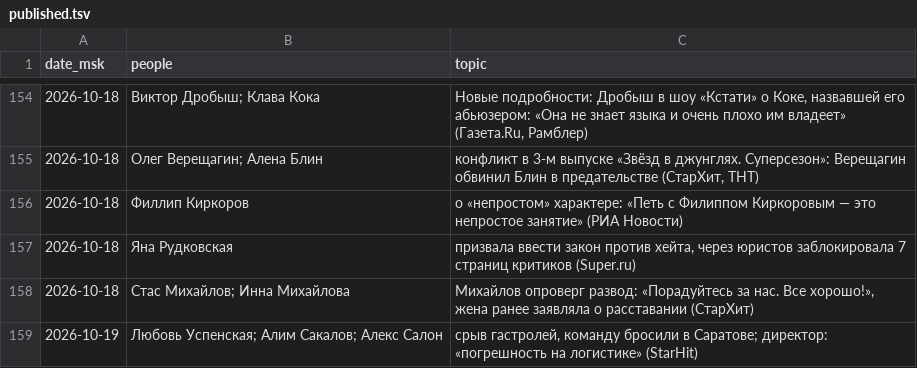
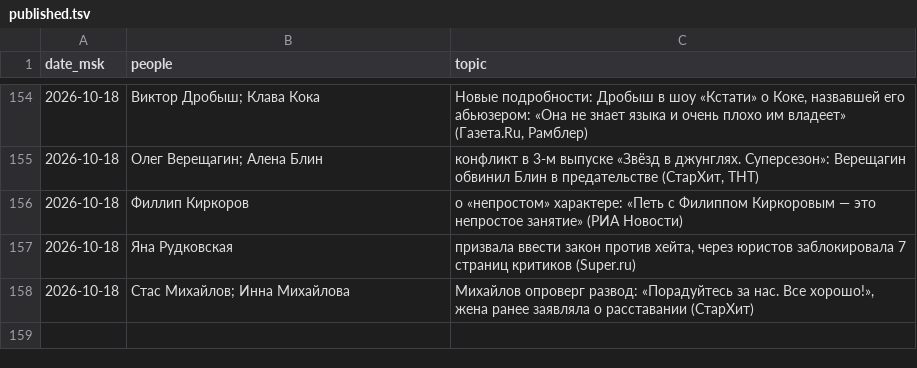
Before and after one commit to Hostin2131/zakulisye-covers, a TSV file: published.tsv, drawn as a sheet; only a part is shown, gaps mark what is left out; the diff names each change by its address in the sheet, - before the commit and + after, or states it on an @@ line.

```diff
--- a/published.tsv
+++ b/published.tsv
-row 159: 2026-10-19 | Любовь Успенская; Алим Сакалов; Алекс Салон | срыв гастролей, команду бросили в Саратове; директор: «погрешность на логистике» (StarHit)
```
